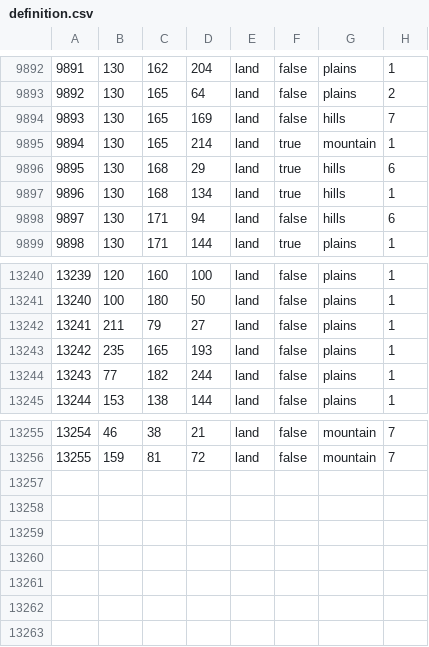
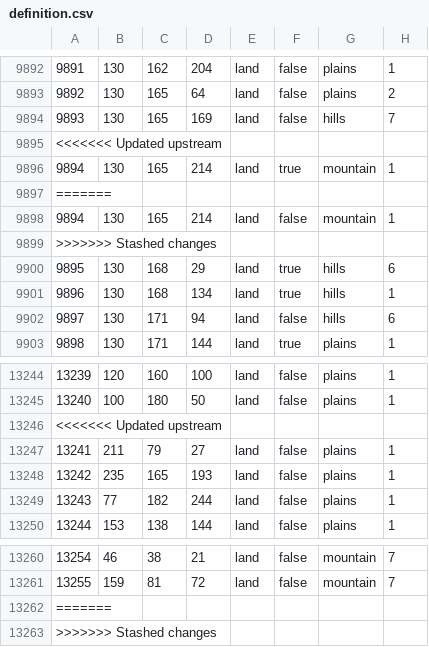
Before and after one commit to wixnm/blackestoctober, a CSV file: map/definition.csv, drawn as a sheet; only a part is shown, gaps mark what is left out.

```diff
--- a/map/definition.csv
+++ b/map/definition.csv
@@ -9894,3 +9894,7 @@
 9893;130;165;169;land;false;hills;7
+<<<<<<< Updated upstream
 9894;130;165;214;land;true;mountain;1
+=======
+9894;130;165;214;land;false;mountain;1
+>>>>>>> Stashed changes
 9895;130;168;29;land;true;hills;6
@@ -13241,2 +13245,3 @@
 13240;100;180;50;land;false;plains;1
+<<<<<<< Updated upstream
 13241;211;79;27;land;false;plains;1
@@ -13256 +13261,3 @@
 13255;159;81;72;land;false;mountain;7
+=======
+>>>>>>> Stashed changes
```
Also changed, not shown: 21 other files.
